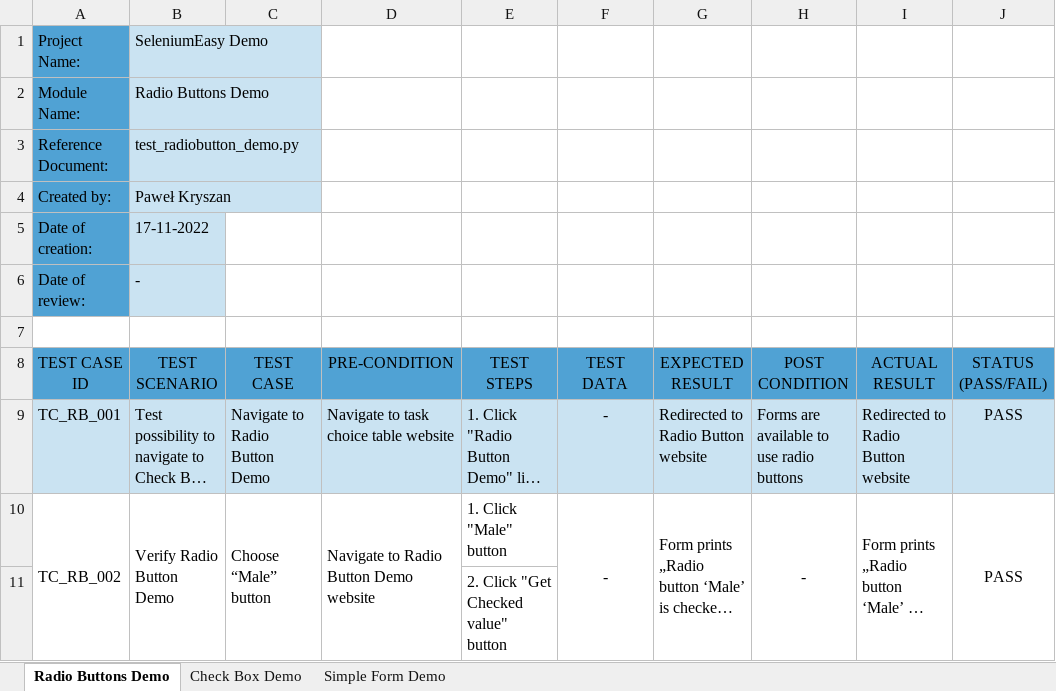
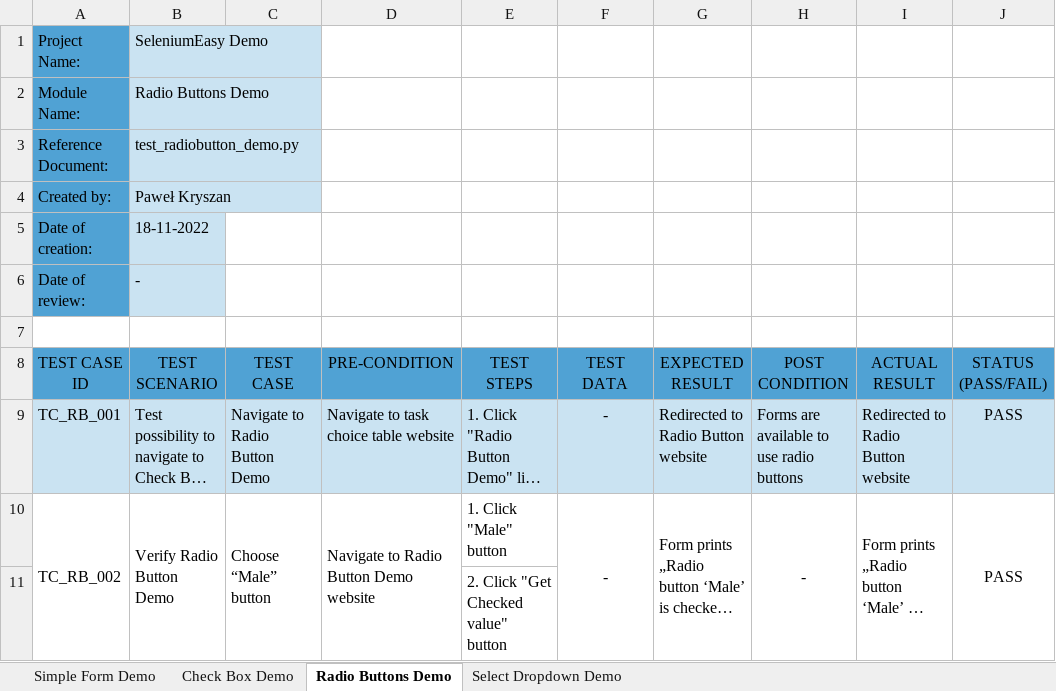
Before and after one commit to KryszanPawel/Test_SeleniumEasy, an Excel workbook: test_cases_seleniumeasy.xlsx, sheet Radio Buttons Demo, drawn as a sheet; only a part is shown; long unchanged cells end in …; values as stored, in another font and other column widths than the file's, no borders; the diff names each change by its address in the sheet, - before the commit and + after, or states it on an @@ line.

```diff
--- a/test_cases_seleniumeasy.xlsx (sheet Radio Buttons Demo)
+++ b/test_cases_seleniumeasy.xlsx (sheet Radio Buttons Demo)
+sheet tab: Select Dropdown Demo
@@ sheet tab order changed: Simple Form Demo | Check Box Demo | Radio Buttons Demo | Select Dropdown Demo @@
-B5 (TEST SCENARIO): 17-11-2022
+B5 (TEST SCENARIO): 18-11-2022
```
Also changed, not shown: 2 other files.
